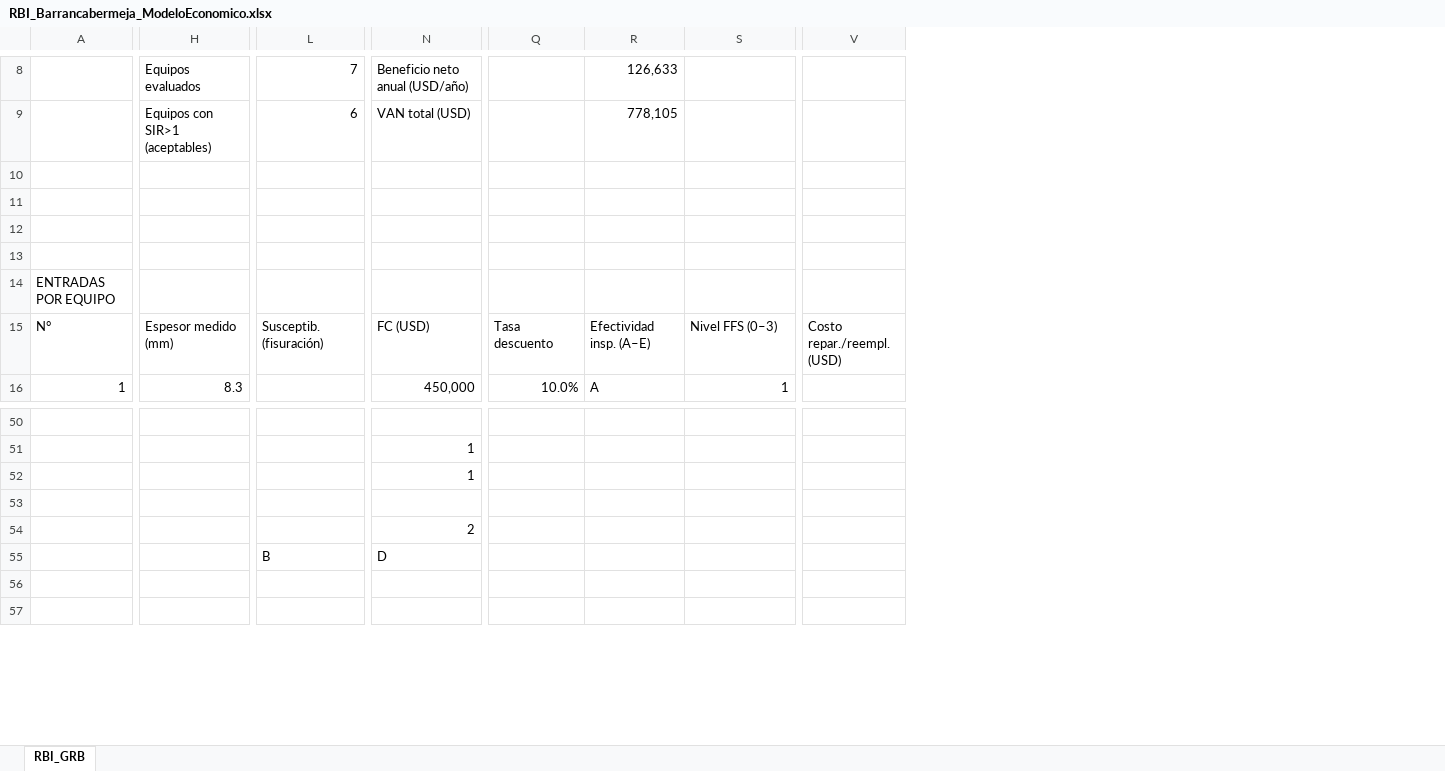
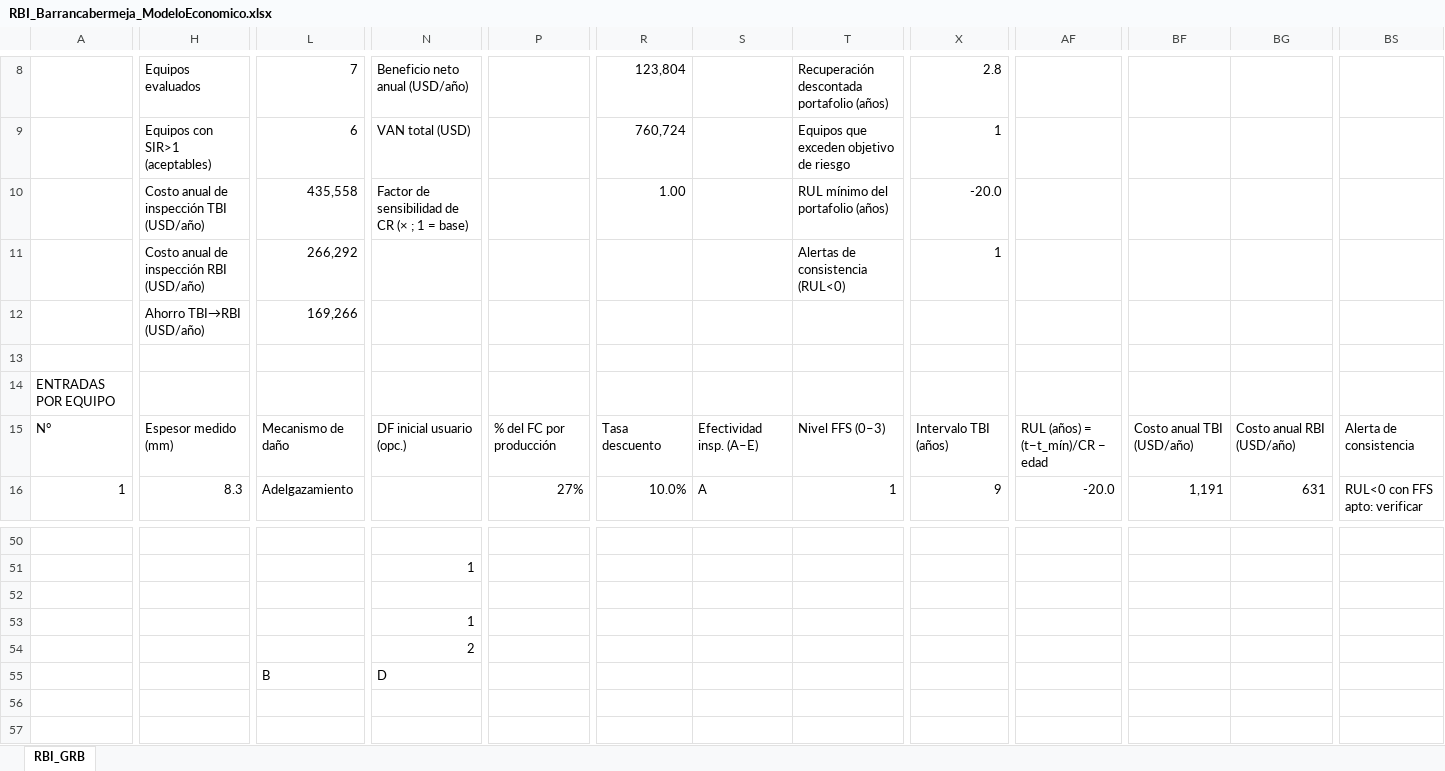
Before and after one commit to RAULGONZALEZ12345/Python__MonteCarloMethodInMaterialScience, an Excel workbook: RBI_Barrancabermeja/RBI_Barrancabermeja_ModeloEconomico.xlsx, sheet RBI_GRB, drawn as a sheet; only a part is shown, gaps mark what is left out; values as stored, in another font and other column widths than the file's, no cell formats; charts and pictures not drawn; removed rows and columns are numbered as before the commit, all else as after; rows hold the shown columns only; the diff covers the shown part only; the diff names each change by its address in the sheet, - before the commit and + after, or states it on an @@ line.

```diff
--- a/RBI_Barrancabermeja/RBI_Barrancabermeja_ModeloEconomico.xlsx (sheet RBI_GRB)
+++ b/RBI_Barrancabermeja/RBI_Barrancabermeja_ModeloEconomico.xlsx (sheet RBI_GRB)
+column P, rows 15-16: % del FC por producción | 27%
-column V, row 15: Costo repar./reempl. (USD)
+column X, rows 8-9: 2.8 | 1; rows 11-16: 1 |  |  |  | Intervalo TBI (años) | 9
+column AF, rows 15-16: RUL (años) = (t−t_mín)/CR − edad | -20.0
+column BF, rows 15-16: Costo anual TBI (USD/año) | 1,191
+column BG, rows 15-16: Costo anual RBI (USD/año) | 631
+column BS, rows 15-16: Alerta de consistencia | RUL<0 con FFS apto: verificar
-R8: (empty)
+R8: 123,804
-S8: 126,633
+S8: (empty)
-T8: (empty)
+T8: Recuperación descontada portafolio (años)
-R9: (empty)
+R9: 760,724
-S9: 778,105
+S9: (empty)
-T9: (empty)
+T9: Equipos que exceden objetivo de riesgo
-row 10: (empty)
+row 10:  | Costo anual de inspección TBI (USD/año) | 435,558 | Factor de sensibilidad de CR (× ; 1 = base) |  | 1.00 |  | RUL mínimo del portafolio (años) | -20.0
-H11: (empty)
+H11: Costo anual de inspección RBI (USD/año)
-L11: (empty)
+L11: 266,292
-T11: (empty)
+T11: Alertas de consistencia (RUL<0)
-H12: (empty)
+H12: Ahorro TBI→RBI (USD/año)
-L12: (empty)
+L12: 169,266
-L15: Susceptib. (fisuración)
+L15: Mecanismo de daño
-N15: FC (USD)
+N15: DF inicial usuario (opc.)
-L16: (empty)
+L16: Adelgazamiento
-N16: 450,000
+N16: (empty)
-N52: 1
+N52: (empty)
-N53: (empty)
+N53: 1
```
Also changed, not shown: 20 added rows, 1 removed row and 150 edited cells elsewhere in this sheet, cell formats, formulas that keep their value, charts or pictures, 2 other files.
